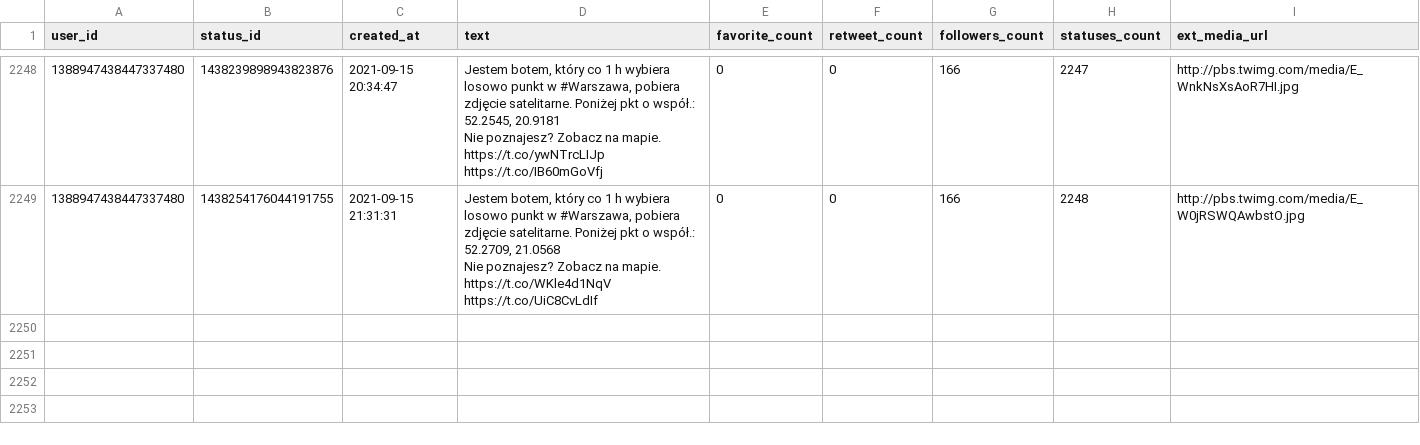
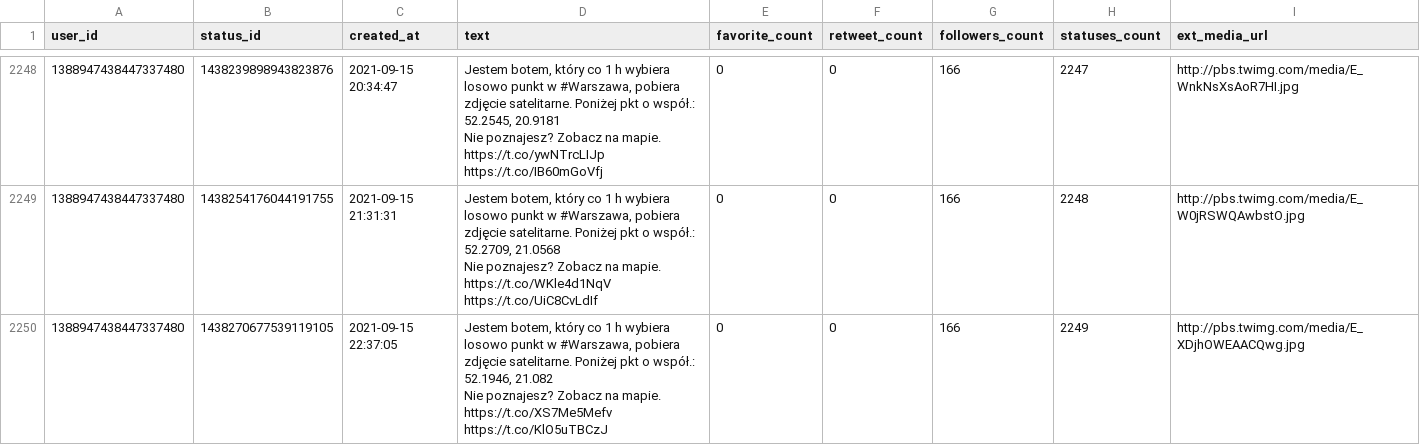
Before and after one commit to sms1962/warszawabot, a CSV file: data/archiwum_twitow.csv, drawn as a sheet; only a part is shown, gaps mark what is left out.

Commit message:
Zapisanie nowych twitow

```diff
--- a/data/archiwum_twitow.csv
+++ b/data/archiwum_twitow.csv
@@ -4485 +4485,3 @@ Nie poznajesz? Zobacz na mapie. https://t.co/ywNTrcLIJp https://t.co/IB60mGoVfj"
 Nie poznajesz? Zobacz na mapie. https://t.co/WKle4d1NqV https://t.co/UiC8CvLdIf",0,0,166,2248,http://pbs.twimg.com/media/E_W0jRSWQAwbstO.jpg
+1388947438447337480,1438270677539119105,2021-09-15 22:37:05,"Jestem botem, który co 1 h wybiera losowo punkt w #Warszawa, pobiera zdjęcie satelitarne. Poniżej pkt o współ.: 52.1946, 21.082
+Nie poznajesz? Zobacz na mapie. https://t.co/XS7Me5Mefv https://t.co/KlO5uTBCzJ",0,0,166,2249,http://pbs.twimg.com/media/E_XDjhOWEAACQwg.jpg
```
Also changed, not shown: 1 other file.
